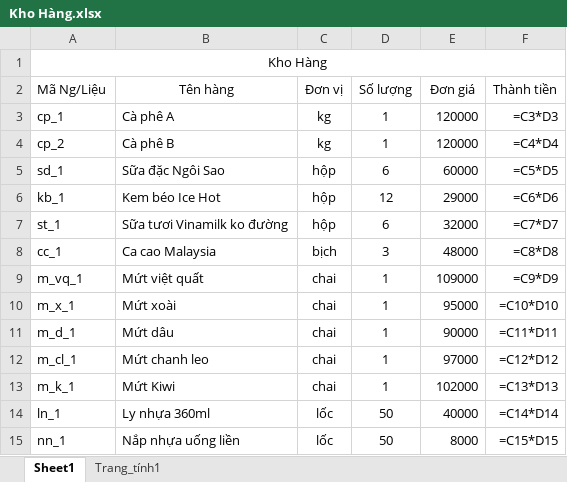
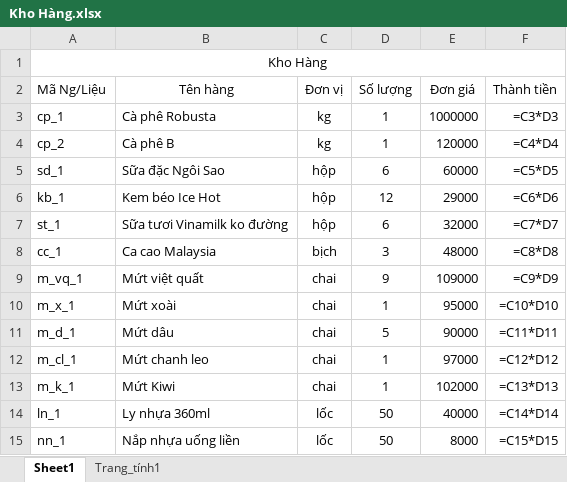
Before and after one commit to danggiakiet/Quan_Ly_CoffeeShop, an Excel workbook: Quan_Ly/Quan_Ly/bin/Debug/data/Kho Hàng.xlsx, sheet Sheet1, drawn as a sheet; values as stored, in another font and other column widths than the file's, no borders; formulas without a stored value are shown as written; the diff names each change by its address in the sheet, - before the commit and + after, or states it on an @@ line.

```diff
--- a/Quan_Ly/Quan_Ly/bin/Debug/data/Kho Hàng.xlsx (sheet Sheet1)
+++ b/Quan_Ly/Quan_Ly/bin/Debug/data/Kho Hàng.xlsx (sheet Sheet1)
-B3 (Tên hàng): Cà phê A
+B3 (Tên hàng): Cà phê Robusta
-E3 (Đơn giá): 120000
+E3 (Đơn giá): 1000000
-D9 (Số lượng): 1
+D9 (Số lượng): 9
-D11 (Số lượng): 1
+D11 (Số lượng): 5
```
Also changed, not shown: Quan_Ly/Quan_Ly/bin/Debug/data/Accounts.xlsx, Quan_Ly/Quan_Ly/bin/Debug/data/Nhân Viên.xlsx, 17 other files.
